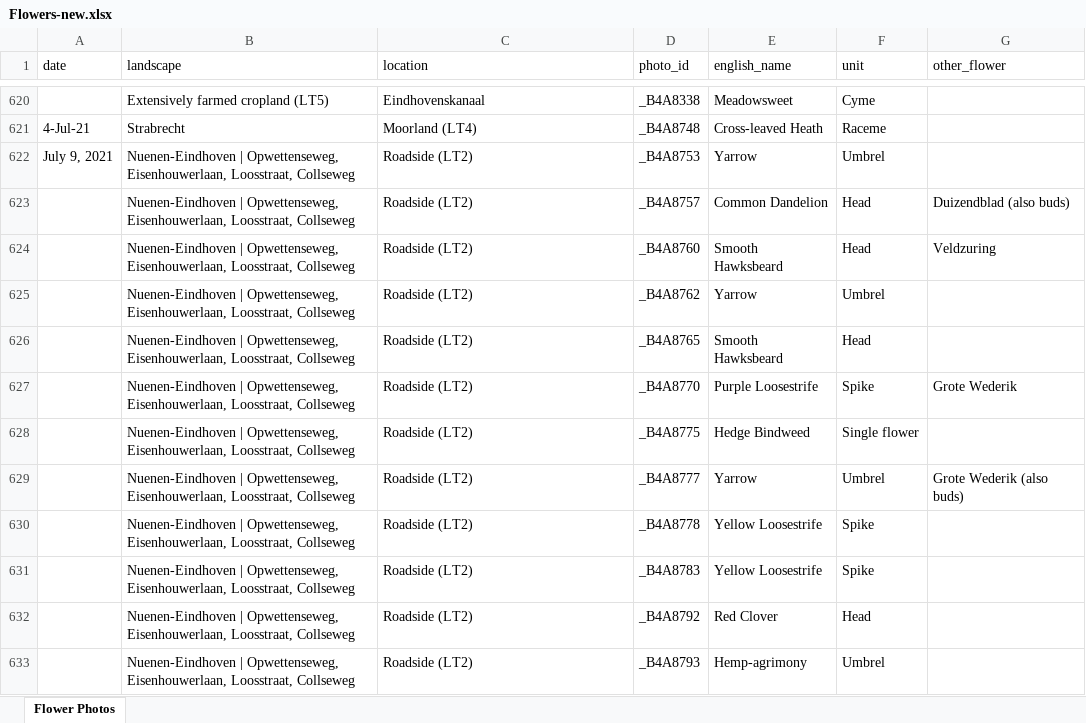
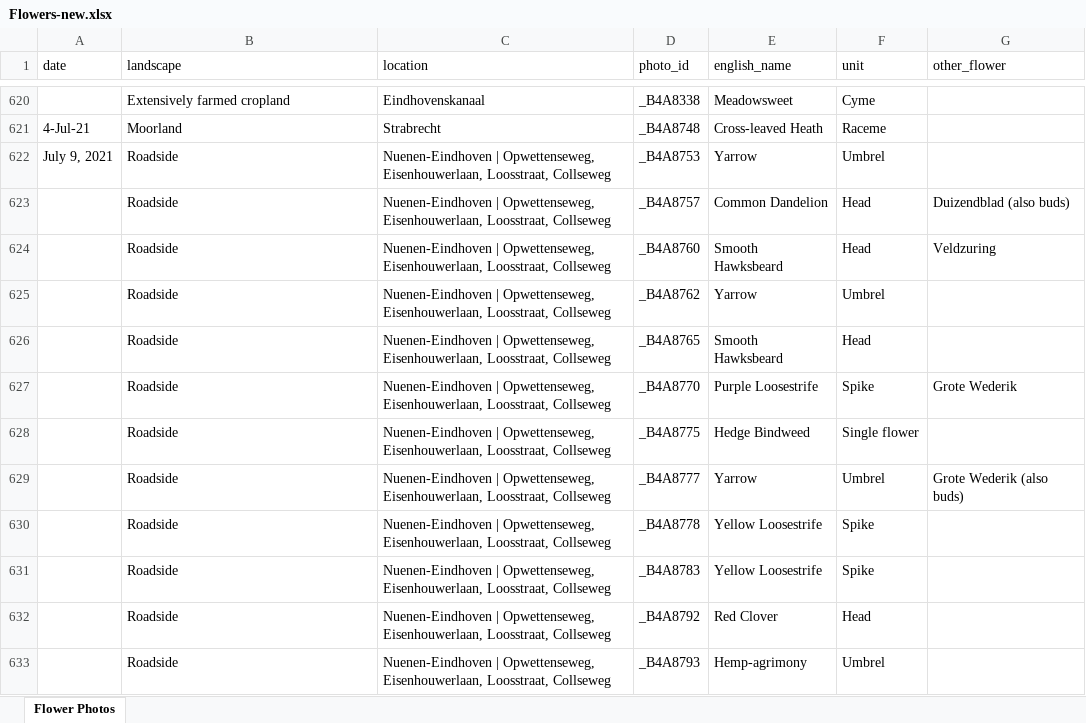
Before and after one commit to krisxtinaa/flower-power, an Excel workbook: Data_Preparation/Flowers-new.xlsx, sheet Flower Photos, drawn as a sheet; only a part is shown, gaps mark what is left out; values as stored, in another font and other column widths than the file's, no cell formats; the diff covers the shown part only; the diff names each change by its address in the sheet, - before the commit and + after, or states it on an @@ line.

```diff
--- a/Data_Preparation/Flowers-new.xlsx (sheet Flower Photos)
+++ b/Data_Preparation/Flowers-new.xlsx (sheet Flower Photos)
-B620 (landscape): Extensively farmed cropland (LT5)
+B620 (landscape): Extensively farmed cropland
-B621 (landscape): Strabrecht
+B621 (landscape): Moorland
-C621 (location): Moorland (LT4)
+C621 (location): Strabrecht
-B622:B633 (landscape): Nuenen-Eindhoven | Opwettenseweg, Eisenhouwerlaan, Loosstraat, Collseweg
+B622:B633 (landscape): Roadside
-C622:C633 (location): Roadside (LT2)
+C622:C633 (location): Nuenen-Eindhoven | Opwettenseweg, Eisenhouwerlaan, Loosstraat, Collseweg
```
Also changed, not shown: 593 edited cells elsewhere in this sheet, cell formats, EDA/Flowers-new.xlsx, 8 other files.
